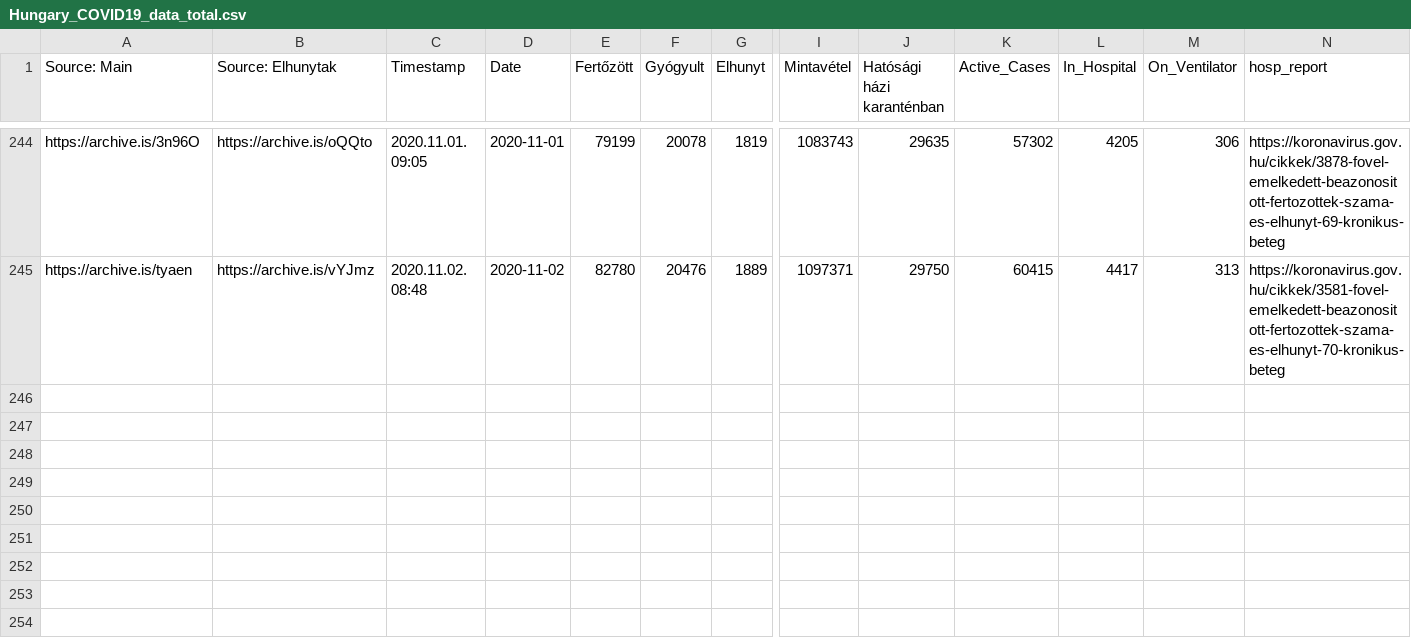
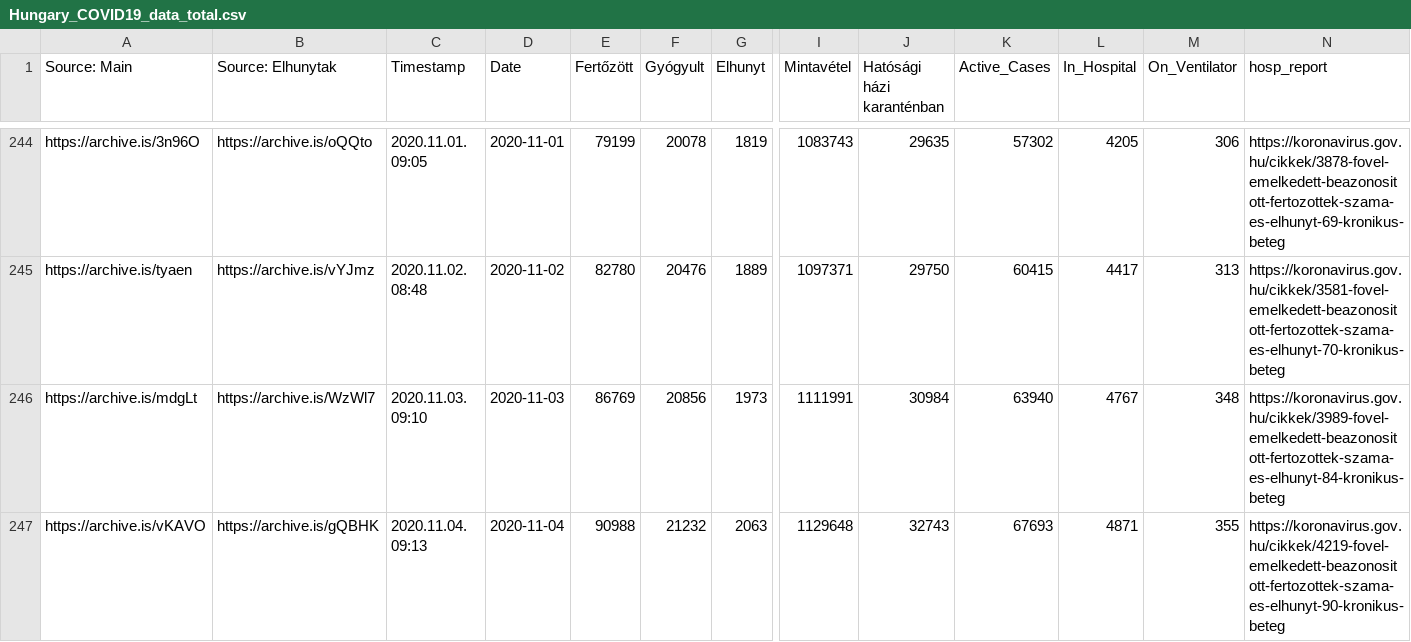
Before and after one commit to nickgon/Hungary-COVID19-Data, a CSV file: Hungary_COVID19_data_total.csv, drawn as a sheet; only a part is shown, gaps mark what is left out; rows hold the shown columns only; the diff names each change by its address in the sheet, - before the commit and + after, or states it on an @@ line.

```diff
--- a/Hungary_COVID19_data_total.csv
+++ b/Hungary_COVID19_data_total.csv
+row 246: https://archive.is/mdgLt | https://archive.is/WzWl7 | 2020.11.03. 09:10 | 2020-11-03 | 86769 | 20856 | 1973 | 1111991 | 30984 | 63940 | 4767 | 348 | https://koronavirus.gov.hu/cikkek/3989-fovel-emelkedett-beazonositott-fertozottek-szama-es-elhunyt-84-kronikus-beteg
+row 247: https://archive.is/vKAVO | https://archive.is/gQBHK | 2020.11.04. 09:13 | 2020-11-04 | 90988 | 21232 | 2063 | 1129648 | 32743 | 67693 | 4871 | 355 | https://koronavirus.gov.hu/cikkek/4219-fovel-emelkedett-beazonositott-fertozottek-szama-es-elhunyt-90-kronikus-beteg
```
Also changed, not shown: Hungary_COVID19_data_by_county.csv, 3 other files.
